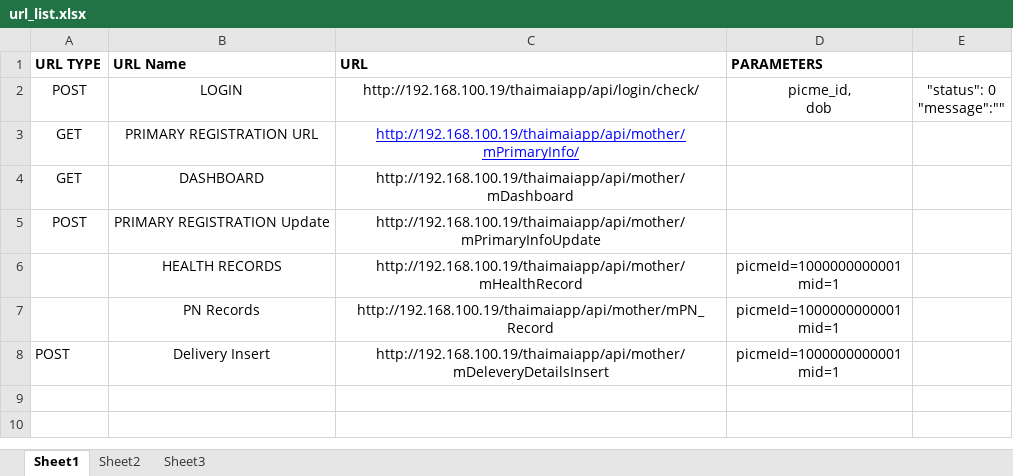
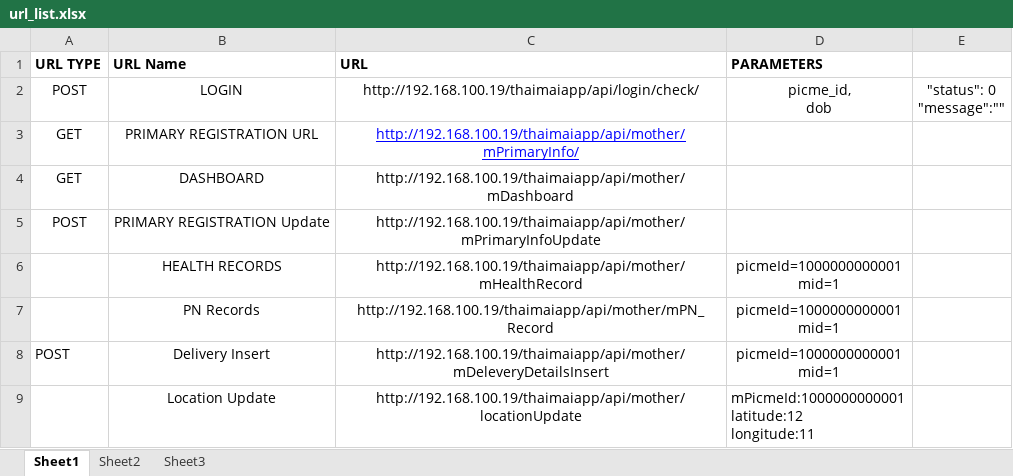
Before and after one commit to sathishlee/MotherApp, an Excel workbook: url_list.xlsx, sheet Sheet1, drawn as a sheet; values as stored, in another font and other column widths than the file's, no borders; ↵ is a line break in a cell; the diff names each change by its address in the sheet, - before the commit and + after, or states it on an @@ line.

```diff
--- a/url_list.xlsx (sheet Sheet1)
+++ b/url_list.xlsx (sheet Sheet1)
+row 9:  | Location Update | http://192.168.100.19/thaimaiapp/api/mother/locationUpdate | mPicmeId:1000000000001 ↵ latitude:12 ↵ longitude:11
```
Also changed, not shown: 10 other files.
